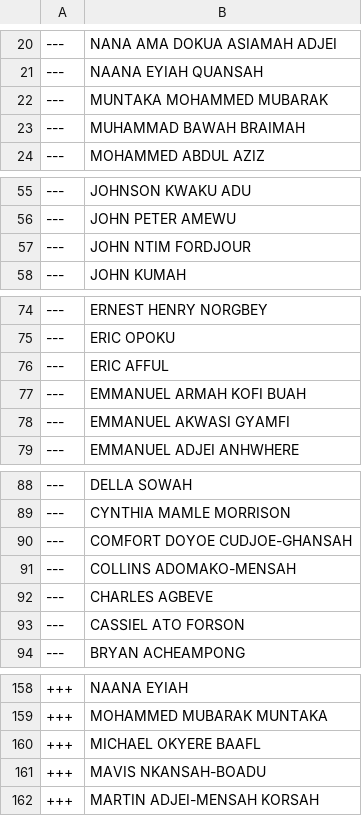
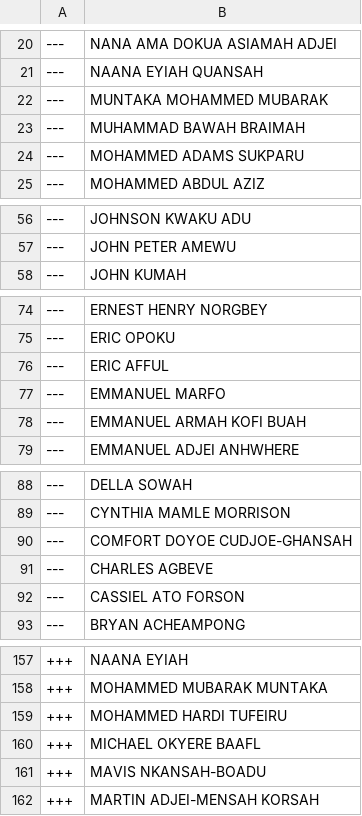
Before and after one commit to every-politician-scrapers/ghana-parliament, a CSV file: data/diff.csv, drawn as a sheet; only a part is shown, gaps mark what is left out; the diff covers the shown part only.

```diff
--- a/data/diff.csv
+++ b/data/diff.csv
@@ -23,2 +23,3 @@
 ---,MUHAMMAD BAWAH BRAIMAH
+---,MOHAMMED ADAMS SUKPARU
 ---,MOHAMMED ABDUL AZIZ
@@ -56,3 +57,2 @@
 ---,JOHN PETER AMEWU
----,JOHN NTIM FORDJOUR
 ---,JOHN KUMAH
@@ -76,4 +76,4 @@
 ---,ERIC AFFUL
+---,EMMANUEL MARFO
 ---,EMMANUEL ARMAH KOFI BUAH
----,EMMANUEL AKWASI GYAMFI
 ---,EMMANUEL ADJEI ANHWHERE
@@ -90,3 +90,2 @@
 ---,COMFORT DOYOE CUDJOE-GHANSAH
----,COLLINS ADOMAKO-MENSAH
 ---,CHARLES AGBEVE
@@ -159,2 +158,3 @@
 +++,MOHAMMED MUBARAK MUNTAKA
++++,MOHAMMED HARDI TUFEIRU
 +++,MICHAEL OKYERE BAAFL
```
Also changed, not shown: 2 removed rows elsewhere in this file, data/official.csv.
